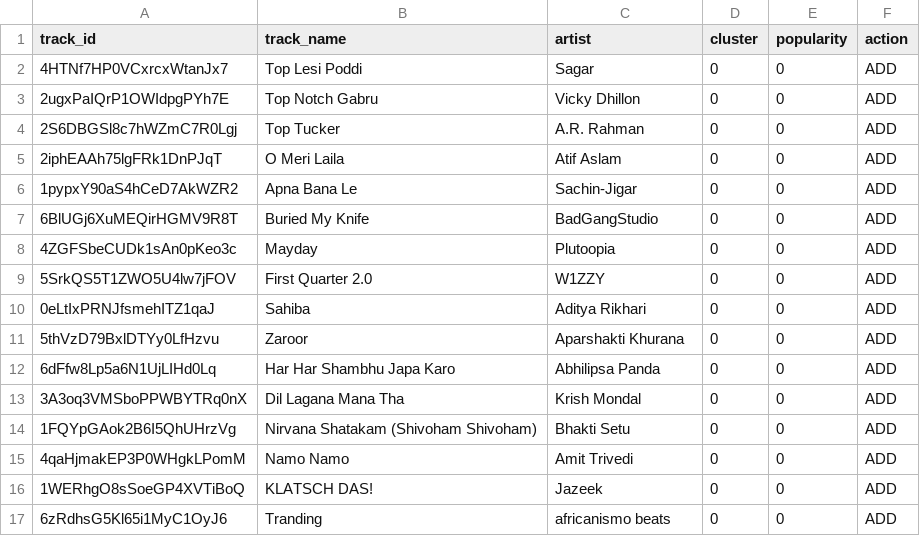
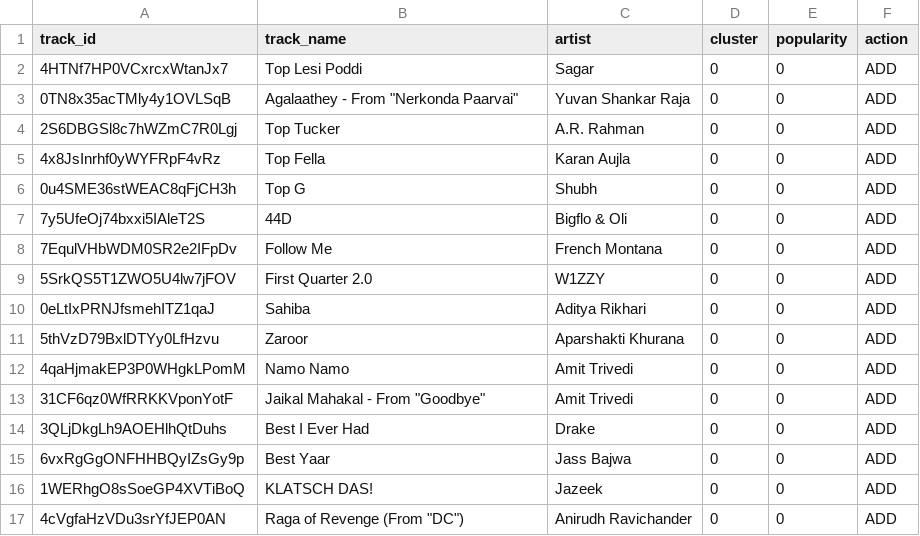
Before and after one commit to 5avis/playlist-a-live, a CSV file: decisions.csv, drawn as a sheet.

```diff
--- a/decisions.csv
+++ b/decisions.csv
@@ -2,8 +2,8 @@ track_id,track_name,artist,cluster,popularity,action
 4HTNf7HP0VCxrcxWtanJx7,Top Lesi Poddi,Sagar,0,0,ADD
-2ugxPaIQrP1OWIdpgPYh7E,Top Notch Gabru,Vicky Dhillon,0,0,ADD
+0TN8x35acTMly4y1OVLSqB,"Agalaathey - From ""Nerkonda Paarvai""",Yuvan Shankar Raja,0,0,ADD
 2S6DBGSl8c7hWZmC7R0Lgj,Top Tucker,A.R. Rahman,0,0,ADD
-2iphEAAh75lgFRk1DnPJqT,O Meri Laila,Atif Aslam,0,0,ADD
-1pypxY90aS4hCeD7AkWZR2,Apna Bana Le,Sachin-Jigar,0,0,ADD
-6BlUGj6XuMEQirHGMV9R8T,Buried My Knife,BadGangStudio,0,0,ADD
-4ZGFSbeCUDk1sAn0pKeo3c,Mayday,Plutoopia,0,0,ADD
+4x8JsInrhf0yWYFRpF4vRz,Top Fella,Karan Aujla,0,0,ADD
+0u4SME36stWEAC8qFjCH3h,Top G,Shubh,0,0,ADD
+7y5UfeOj74bxxi5IAleT2S,44D,Bigflo & Oli,0,0,ADD
+7EqulVHbWDM0SR2e2IFpDv,Follow Me,French Montana,0,0,ADD
 5SrkQS5T1ZWO5U4lw7jFOV,First Quarter 2.0,W1ZZY,0,0,ADD
@@ -11,7 +11,7 @@ track_id,track_name,artist,cluster,popularity,action
 5thVzD79BxlDTYy0LfHzvu,Zaroor,Aparshakti Khurana,0,0,ADD
-6dFfw8Lp5a6N1UjLIHd0Lq,Har Har Shambhu Japa Karo,Abhilipsa Panda,0,0,ADD
-3A3oq3VMSboPPWBYTRq0nX,Dil Lagana Mana Tha,Krish Mondal,0,0,ADD
-1FQYpGAok2B6I5QhUHrzVg,Nirvana Shatakam (Shivoham Shivoham),Bhakti Setu,0,0,ADD
 4qaHjmakEP3P0WHgkLPomM,Namo Namo,Amit Trivedi,0,0,ADD
+31CF6qz0WfRRKKVponYotF,"Jaikal Mahakal - From ""Goodbye""",Amit Trivedi,0,0,ADD
+3QLjDkgLh9AOEHlhQtDuhs,Best I Ever Had,Drake,0,0,ADD
+6vxRgGgONFHHBQyIZsGy9p,Best Yaar,Jass Bajwa,0,0,ADD
 1WERhgO8sSoeGP4XVTiBoQ,KLATSCH DAS!,Jazeek,0,0,ADD
-6zRdhsG5Kl65i1MyC1OyJ6,Tranding,africanismo beats,0,0,ADD
+4cVgfaHzVDu3srYfJEP0AN,"Raga of Revenge (From ""DC"")",Anirudh Ravichander,0,0,ADD
```
Also changed, not shown: trending_tracks.csv.
